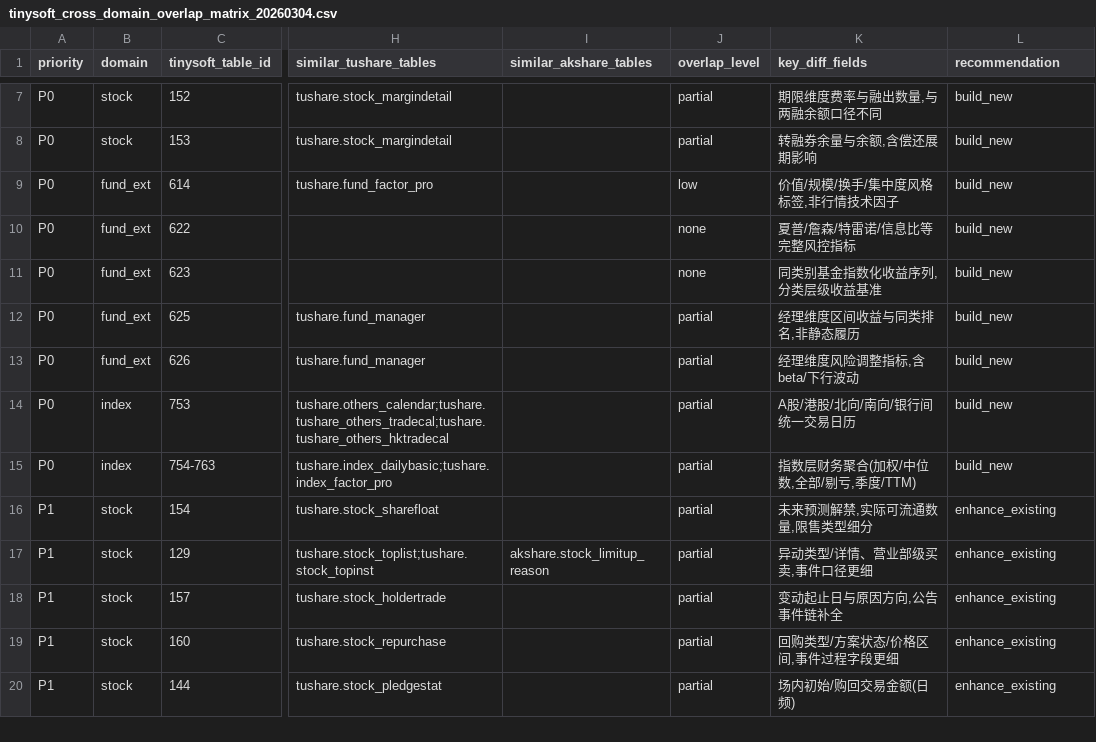
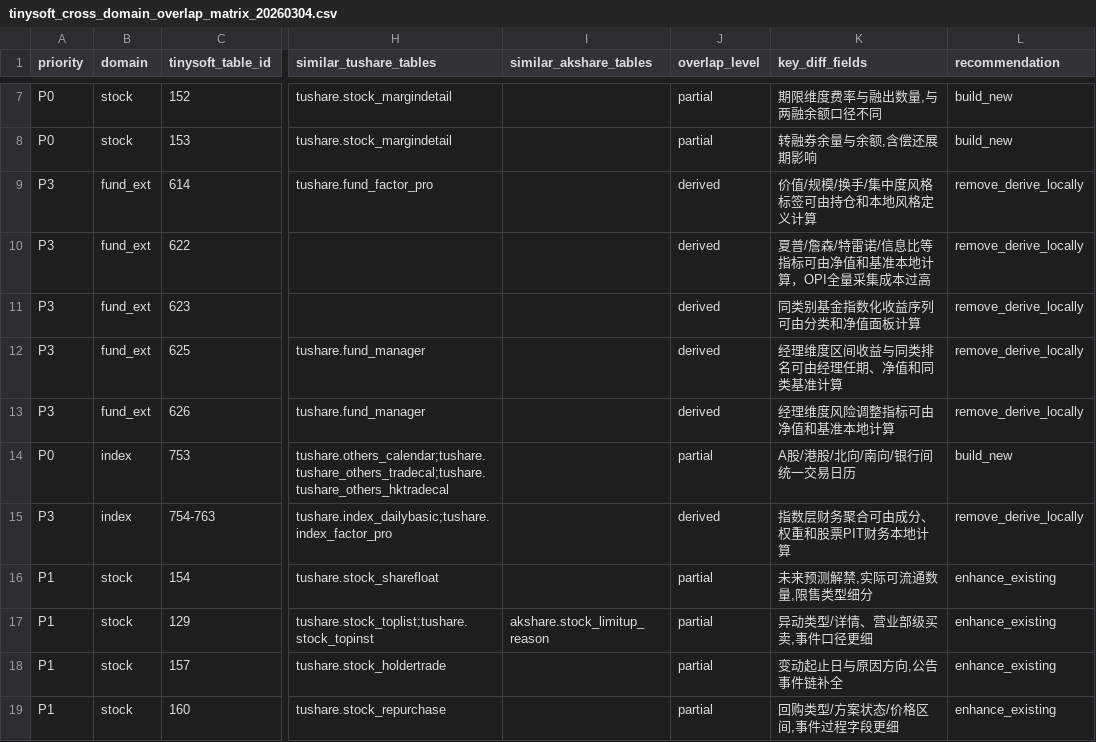
Before and after one commit to Fredy518/alphaHome, a CSV file: docs/tasks/tinysoft_cross_domain_overlap_matrix_20260304.csv, drawn as a sheet; only a part is shown, gaps mark what is left out; the shorter side is filled out with more unchanged rows; the diff names each change by its address in the sheet, - before the commit and + after, or states it on an @@ line.

Commit message:
Add Tinysoft OPI P0 fetchers

```diff
--- a/docs/tasks/tinysoft_cross_domain_overlap_matrix_20260304.csv
+++ b/docs/tasks/tinysoft_cross_domain_overlap_matrix_20260304.csv
-A9:A13 (priority): P0
+A9:A13 (priority): P3
-J9 (overlap_level): low
+J9 (overlap_level): derived
-K9 (key_diff_fields): 价值/规模/换手/集中度风格标签,非行情技术因子
+K9 (key_diff_fields): 价值/规模/换手/集中度风格标签可由持仓和本地风格定义计算
-L9:L13 (recommendation): build_new
+L9:L13 (recommendation): remove_derive_locally
-J10:J11 (overlap_level): none
+J10:J11 (overlap_level): derived
-K10 (key_diff_fields): 夏普/詹森/特雷诺/信息比等完整风控指标
+K10 (key_diff_fields): 夏普/詹森/特雷诺/信息比等指标可由净值和基准本地计算，OPI全量采集成本过高
-K11 (key_diff_fields): 同类别基金指数化收益序列,分类层级收益基准
+K11 (key_diff_fields): 同类别基金指数化收益序列可由分类和净值面板计算
-J12:J13 (overlap_level): partial
+J12:J13 (overlap_level): derived
-K12 (key_diff_fields): 经理维度区间收益与同类排名,非静态履历
+K12 (key_diff_fields): 经理维度区间收益与同类排名可由经理任期、净值和同类基准计算
-K13 (key_diff_fields): 经理维度风险调整指标,含beta/下行波动
+K13 (key_diff_fields): 经理维度风险调整指标可由净值和基准本地计算
-A15 (priority): P0
+A15 (priority): P3
-J15 (overlap_level): partial
+J15 (overlap_level): derived
-K15 (key_diff_fields): 指数层财务聚合(加权/中位数,全部/剔亏,季度/TTM)
+K15 (key_diff_fields): 指数层财务聚合可由成分、权重和股票PIT财务本地计算
-L15 (recommendation): build_new
+L15 (recommendation): remove_derive_locally
```
Also changed, not shown: 27 other files.
